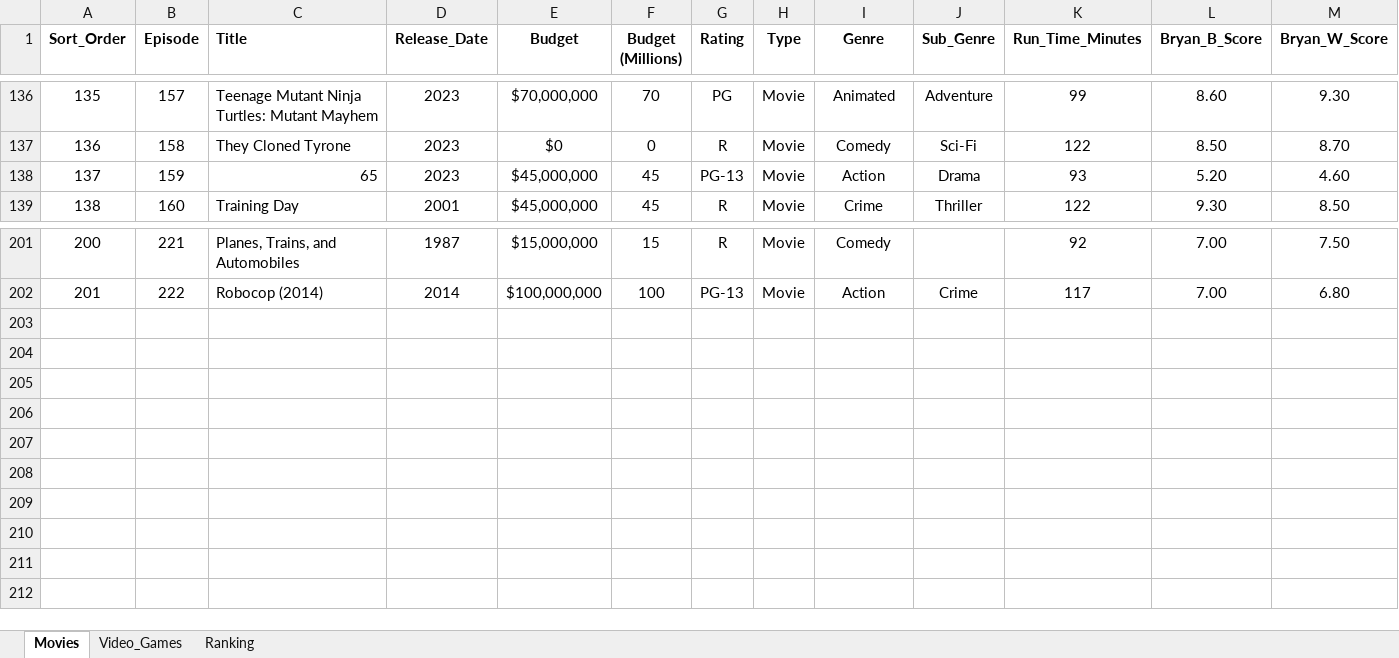
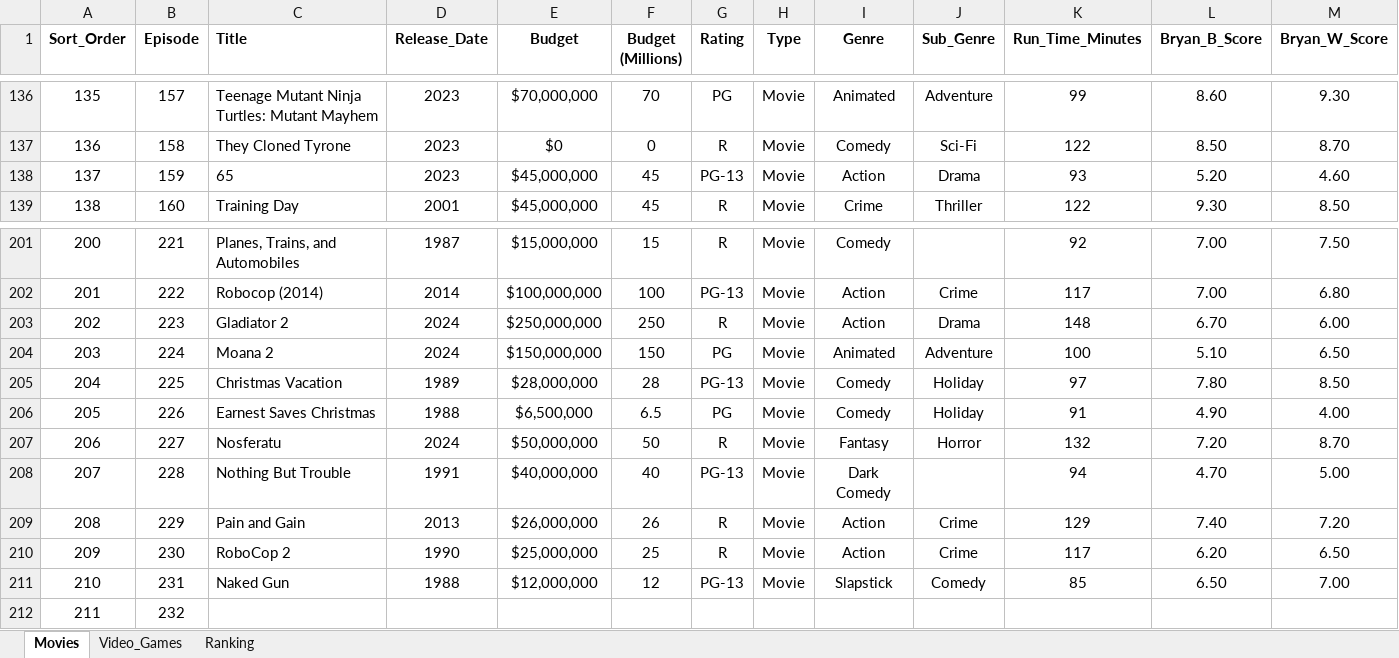
Before and after one commit to LKrae/Visualization_Project_Podcast, an Excel workbook: Data/BryanVsBryan_Data.xlsx, sheet Movies, drawn as a sheet; only a part is shown, gaps mark what is left out; values as stored, in another font and other column widths than the file's, no borders; rows hold the shown columns only; the diff names each change by its address in the sheet, - before the commit and + after, or states it on an @@ line.

Commit message:
data update

```diff
--- a/Data/BryanVsBryan_Data.xlsx (sheet Movies)
+++ b/Data/BryanVsBryan_Data.xlsx (sheet Movies)
-C138 alignment: right
+C138 alignment: left
+row 203: 202 | 223 | Gladiator 2 | 2024 | $250,000,000 | 250 | R | Movie | Action | Drama | 148 | 6.70 | 6.00
+row 204: 203 | 224 | Moana 2 | 2024 | $150,000,000 | 150 | PG | Movie | Animated | Adventure | 100 | 5.10 | 6.50
+row 205: 204 | 225 | Christmas Vacation | 1989 | $28,000,000 | 28 | PG-13 | Movie | Comedy | Holiday | 97 | 7.80 | 8.50
+row 206: 205 | 226 | Earnest Saves Christmas | 1988 | $6,500,000 | 6.5 | PG | Movie | Comedy | Holiday | 91 | 4.90 | 4.00
+row 207: 206 | 227 | Nosferatu | 2024 | $50,000,000 | 50 | R | Movie | Fantasy | Horror | 132 | 7.20 | 8.70
+row 208: 207 | 228 | Nothing But Trouble | 1991 | $40,000,000 | 40 | PG-13 | Movie | Dark Comedy |  | 94 | 4.70 | 5.00
+row 209: 208 | 229 | Pain and Gain | 2013 | $26,000,000 | 26 | R | Movie | Action | Crime | 129 | 7.40 | 7.20
+row 210: 209 | 230 | RoboCop 2 | 1990 | $25,000,000 | 25 | R | Movie | Action | Crime | 117 | 6.20 | 6.50
+row 211: 210 | 231 | Naked Gun | 1988 | $12,000,000 | 12 | PG-13 | Movie | Slapstick | Comedy | 85 | 6.50 | 7.00
+row 212: 211 | 232
```
